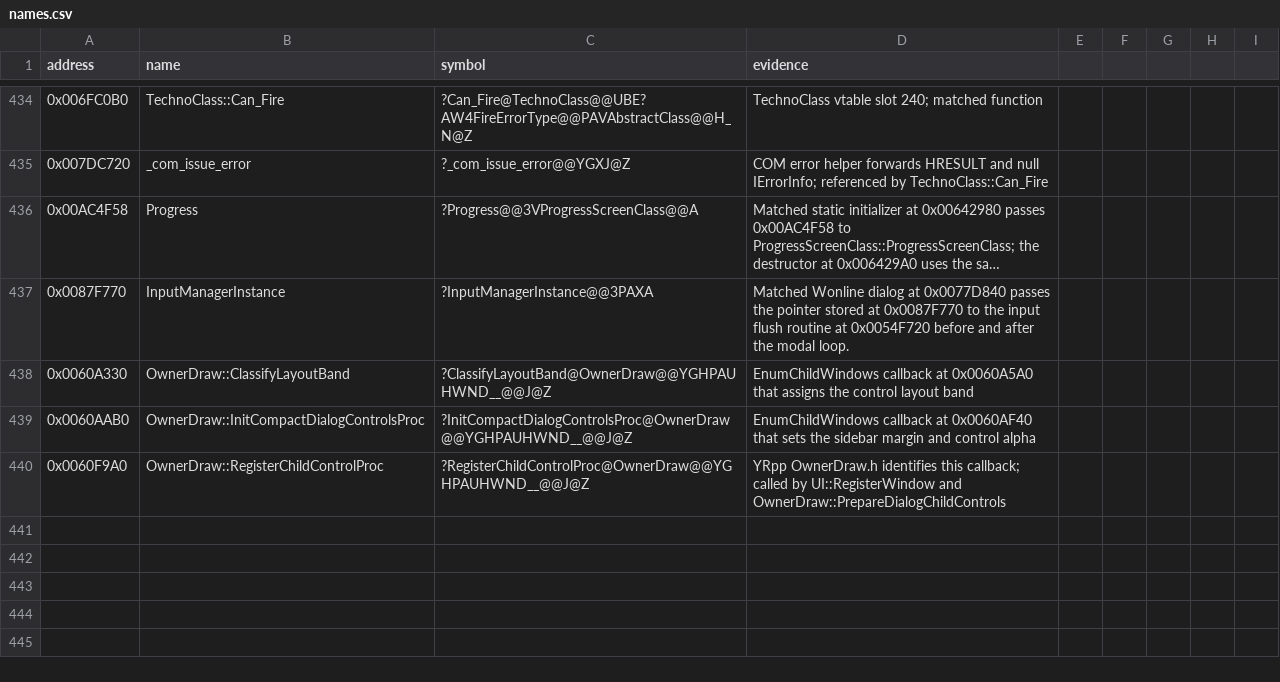
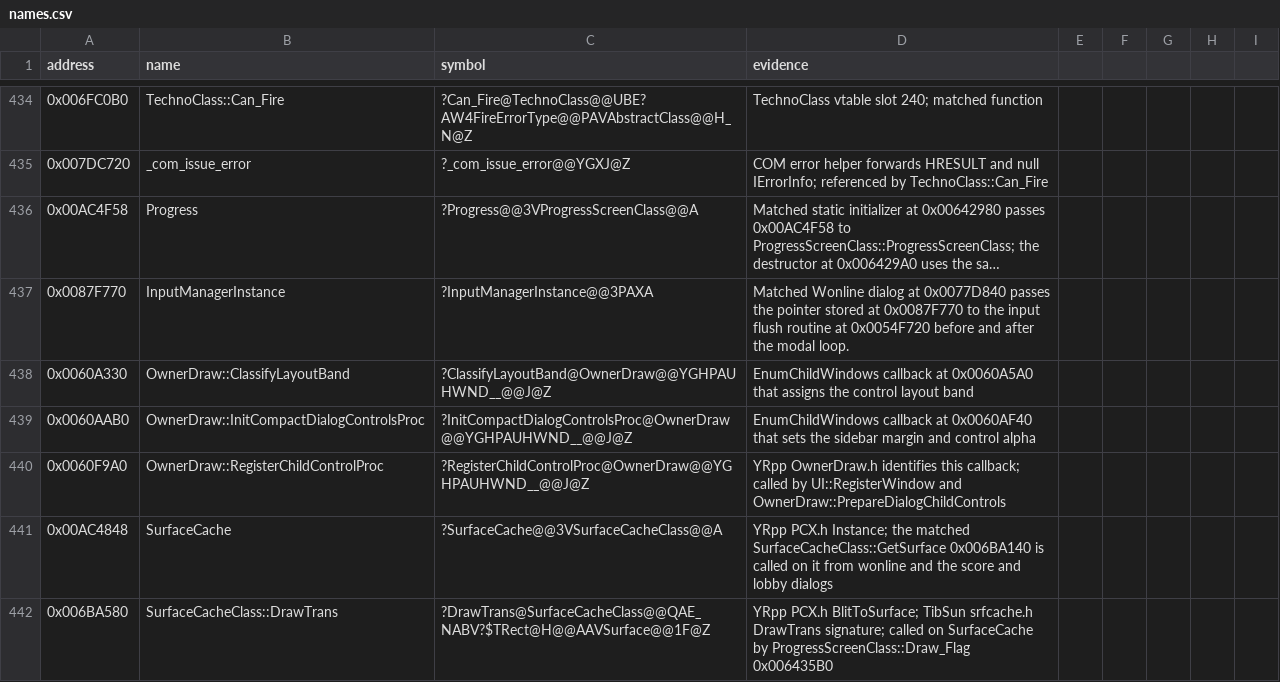
Before and after one commit to gibbo101/ra2-decomp, a CSV file: data/names.csv, drawn as a sheet; only a part is shown, gaps mark what is left out; long unchanged cells end in ….

Commit message:
Use the real surface cache everywhere and give FUN_00603D30 its Surface parameter
Five files called a local PCX stand-in whose GetSurface returned int, so surfaces travelled as ints and needed casts. They now call SurfaceCache from srfcache.h, PCX::BlitToSurface is SurfaceCacheClass::DrawTrans, and FUN_00603D30 stores into WinData::image instead of through a raw offset. Every function still matches; the global and DrawTrans get names rows so their references verify.

```diff
--- a/data/names.csv
+++ b/data/names.csv
@@ -440 +440,3 @@ address,name,symbol,evidence
 0x0060F9A0,OwnerDraw::RegisterChildControlProc,?RegisterChildControlProc@OwnerDraw@@YGHPAUHWND__@@J@Z,YRpp OwnerDraw.h identifies this callback; called by UI::RegisterWindow and OwnerDraw::PrepareDialogChildControls
+0x00AC4848,SurfaceCache,?SurfaceCache@@3VSurfaceCacheClass@@A,YRpp PCX.h Instance; the matched SurfaceCacheClass::GetSurface 0x006BA140 is called on it from wonline and the score and lobby dialogs
+0x006BA580,SurfaceCacheClass::DrawTrans,?DrawTrans@SurfaceCacheClass@@QAE_NABV?$TRect@H@@AAVSurface@@1F@Z,YRpp PCX.h BlitToSurface; TibSun srfcache.h DrawTrans signature; called on SurfaceCache by ProgressScreenClass::Draw_Flag 0x006435B0
```
Also changed, not shown: 8 other files.
